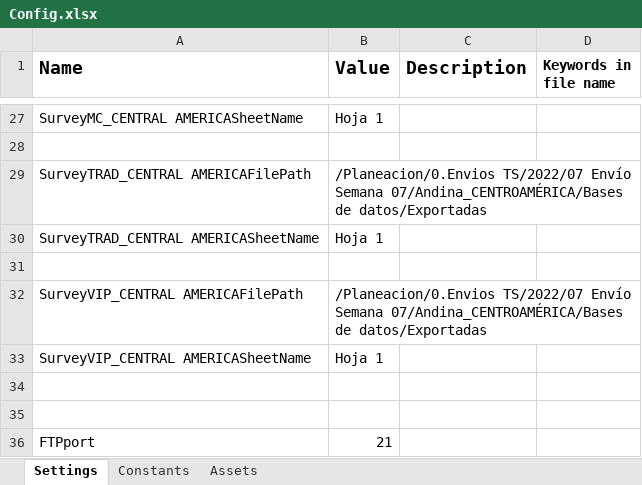
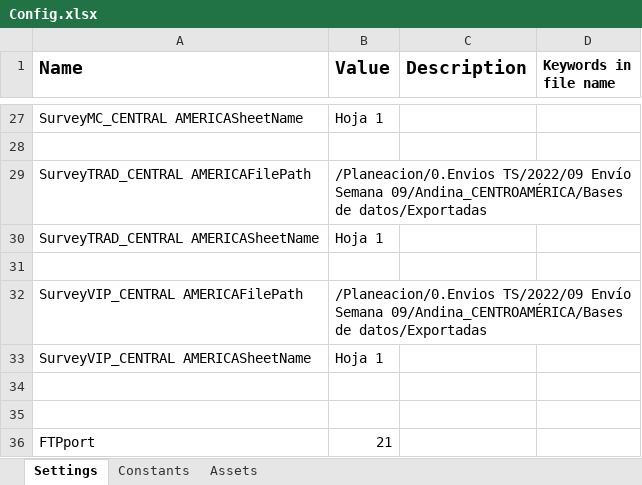
Before and after one commit to Tecnoyar/cinepolisAndina, an Excel workbook: Data/Config.xlsx, sheet Settings, drawn as a sheet; only a part is shown, gaps mark what is left out; values as stored, in another font and other column widths than the file's, no borders; the diff covers the shown part only; the diff names each change by its address in the sheet, - before the commit and + after, or states it on an @@ line.

```diff
--- a/Data/Config.xlsx (sheet Settings)
+++ b/Data/Config.xlsx (sheet Settings)
-B29 (Value): /Planeacion/0.Envios TS/2022/07 Envío Semana 07/Andina_CENTROAMÉRICA/Bases de datos/Exportadas
+B29 (Value): /Planeacion/0.Envios TS/2022/09 Envío Semana 09/Andina_CENTROAMÉRICA/Bases de datos/Exportadas
-B32 (Value): /Planeacion/0.Envios TS/2022/07 Envío Semana 07/Andina_CENTROAMÉRICA/Bases de datos/Exportadas
+B32 (Value): /Planeacion/0.Envios TS/2022/09 Envío Semana 09/Andina_CENTROAMÉRICA/Bases de datos/Exportadas
```
Also changed, not shown: 12 edited cells elsewhere in this sheet, sheet Constants, 4 other files.
